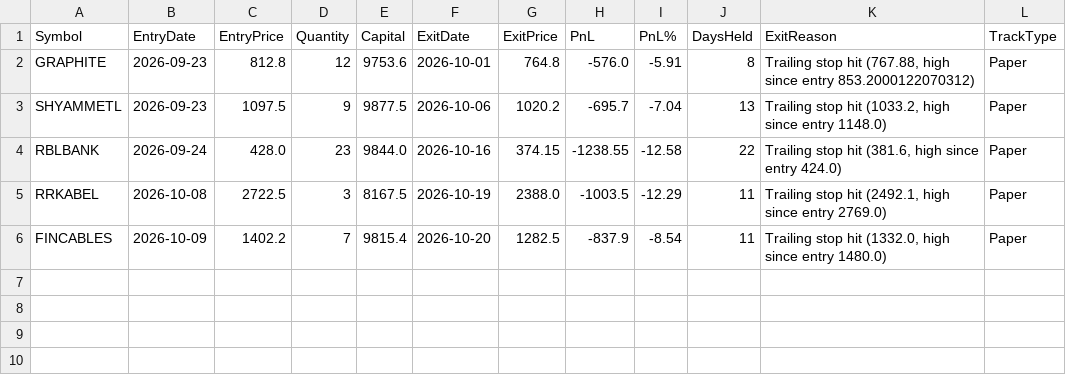
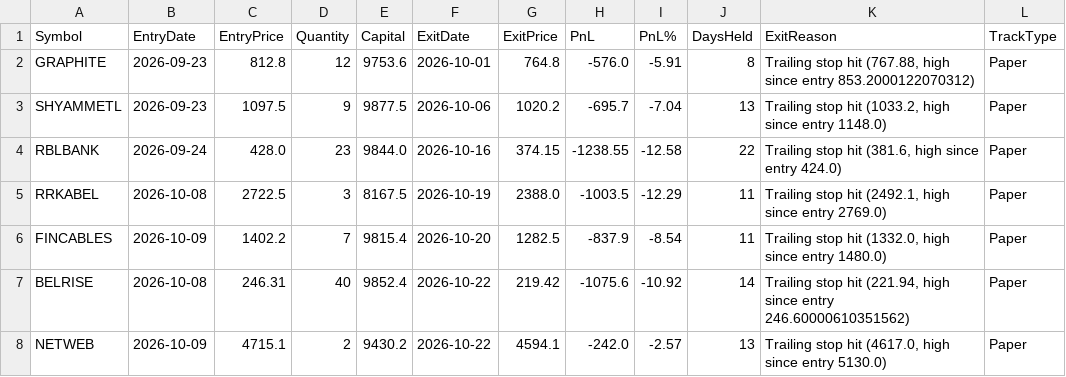
Before and after one commit to finnyrajmann/nse-dtdtf, a CSV file: data/trade_log_miss_dtdtf.csv, drawn as a sheet.

Commit message:
Auto-update — 2026-10-22

```diff
--- a/data/trade_log_miss_dtdtf.csv
+++ b/data/trade_log_miss_dtdtf.csv
@@ -6 +6,3 @@ RRKABEL,2026-10-08,2722.5,3,8167.5,2026-10-19,2388.0,-1003.5,-12.29,11,"Trailing
 FINCABLES,2026-10-09,1402.2,7,9815.4,2026-10-20,1282.5,-837.9,-8.54,11,"Trailing stop hit (1332.0, high since entry 1480.0)",Paper
+BELRISE,2026-10-08,246.31,40,9852.4,2026-10-22,219.42,-1075.6,-10.92,14,"Trailing stop hit (221.94, high since entry 246.60000610351562)",Paper
+NETWEB,2026-10-09,4715.1,2,9430.2,2026-10-22,4594.1,-242.0,-2.57,13,"Trailing stop hit (4617.0, high since entry 5130.0)",Paper
```
